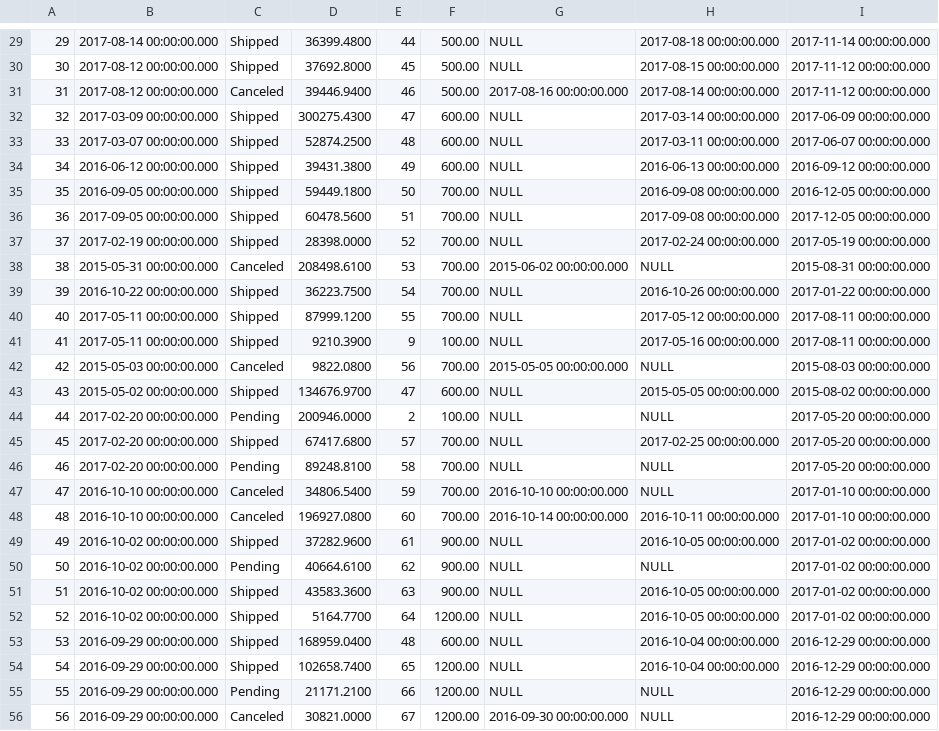
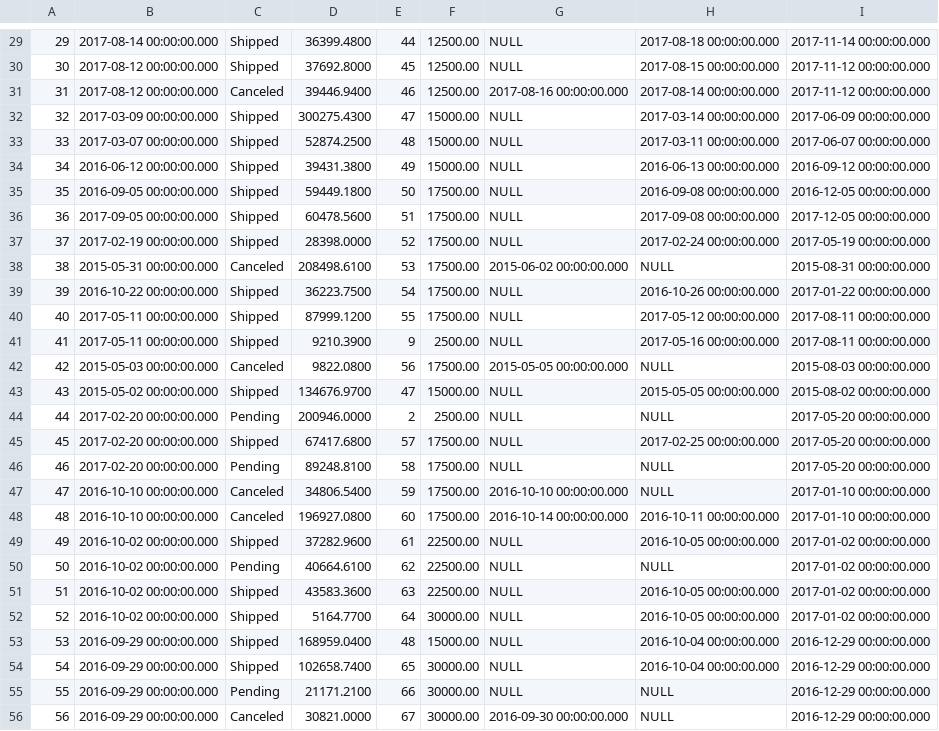
Before and after one commit to joaobraganca555/GlobalTech_ETL, a CSV file: csv/order_amounts.csv, drawn as a sheet; only a part is shown, gaps mark what is left out; the diff covers the shown part only; the diff names each change by its address in the sheet, - before the commit and + after, or states it on an @@ line.

```diff
--- a/csv/order_amounts.csv
+++ b/csv/order_amounts.csv
-F29:F31: 500.00
+F29:F31: 12500.00
-F32:F34: 600.00
+F32:F34: 15000.00
-F35:F40: 700.00
+F35:F40: 17500.00
-F41: 100.00
+F41: 2500.00
-F42: 700.00
+F42: 17500.00
-F43: 600.00
+F43: 15000.00
-F44: 100.00
+F44: 2500.00
-F45:F48: 700.00
+F45:F48: 17500.00
-F49:F51: 900.00
+F49:F51: 22500.00
-F52: 1200.00
+F52: 30000.00
-F53: 600.00
+F53: 15000.00
-F54:F56: 1200.00
+F54:F56: 30000.00
```
Also changed, not shown: 77 edited cells elsewhere in this file, 8 other files.
